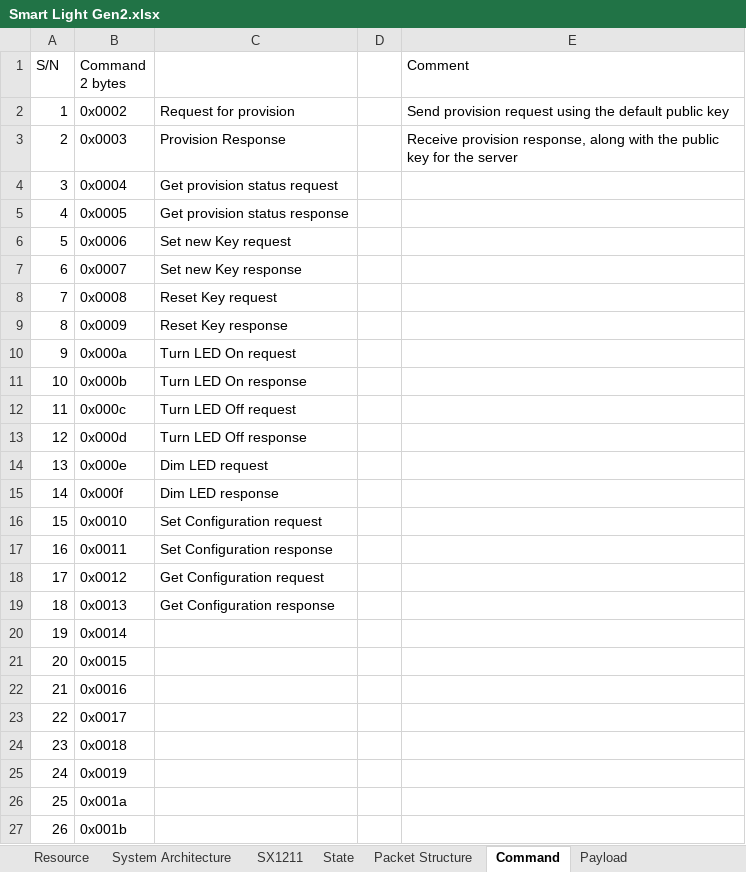
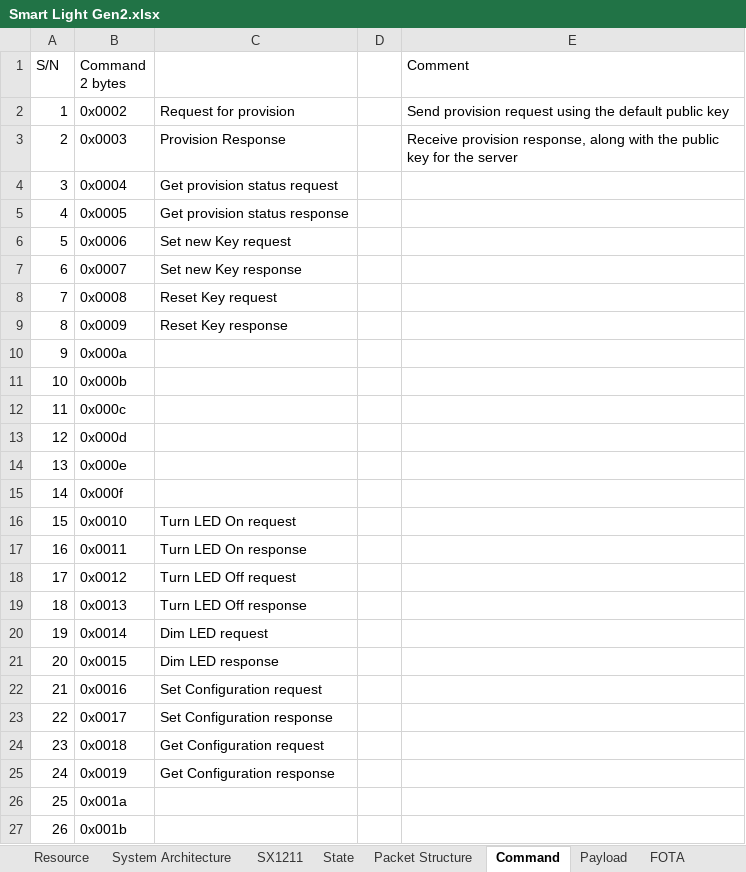
Before and after one commit to boboshi/boboshi.github.io, an Excel workbook: Smart Light Gen2.xlsx, sheet Command, drawn as a sheet; only a part is shown; values as stored, in another font and other column widths than the file's, no borders; the diff covers the shown part only; the diff names each change by its address in the sheet, - before the commit and + after, or states it on an @@ line.

```diff
--- a/Smart Light Gen2.xlsx (sheet Command)
+++ b/Smart Light Gen2.xlsx (sheet Command)
+sheet tab: FOTA
-C10: Turn LED On request
+C10: (empty)
-C11: Turn LED On response
+C11: (empty)
-C12: Turn LED Off request
+C12: (empty)
-C13: Turn LED Off response
+C13: (empty)
-C14: Dim LED request
+C14: (empty)
-C15: Dim LED response
+C15: (empty)
-C16: Set Configuration request
+C16: Turn LED On request
-C17: Set Configuration response
+C17: Turn LED On response
-C18: Get Configuration request
+C18: Turn LED Off request
-C19: Get Configuration response
+C19: Turn LED Off response
-C20: (empty)
+C20: Dim LED request
-C21: (empty)
+C21: Dim LED response
-C22: (empty)
+C22: Set Configuration request
-C23: (empty)
+C23: Set Configuration response
-C24: (empty)
+C24: Get Configuration request
-C25: (empty)
+C25: Get Configuration response
```
Also changed, not shown: 32 added rows and 13 edited cells elsewhere in this sheet, sheet Packet Structure, other sheet tabs, 31 other files.
